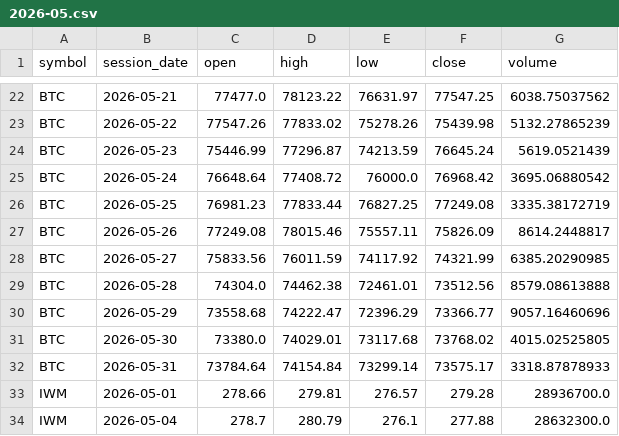
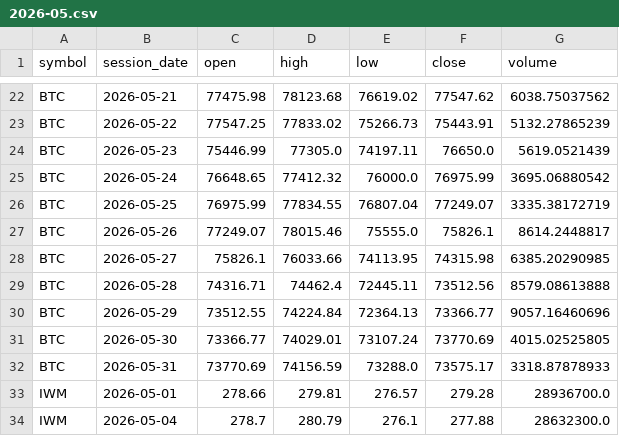
Before and after one commit to TheMrTBO/market-monitor, a CSV file: prices_daily/2026/2026-05.csv, drawn as a sheet; only a part is shown, gaps mark what is left out; removed rows and columns are numbered as before the commit, all else as after; the diff covers the shown part only; the diff names each change by its address in the sheet, - before the commit and + after, or states it on an @@ line.

```diff
--- a/prices_daily/2026/2026-05.csv
+++ b/prices_daily/2026/2026-05.csv
-row 22: BTC | 2026-05-21 | 77477.0 | 78123.22 | 76631.97 | 77547.25 | 6038.75037562
+row 22: BTC | 2026-05-21 | 77475.98 | 78123.68 | 76619.02 | 77547.62 | 6038.75037562
-C23 (open): 77547.26
+C23 (open): 77547.25
-E23 (low): 75278.26
+E23 (low): 75266.73
-F23 (close): 75439.98
+F23 (close): 75443.91
-D24 (high): 77296.87
+D24 (high): 77305.0
-E24 (low): 74213.59
+E24 (low): 74197.11
-F24 (close): 76645.24
+F24 (close): 76650.0
-C25 (open): 76648.64
+C25 (open): 76648.65
-D25 (high): 77408.72
+D25 (high): 77412.32
-F25 (close): 76968.42
+F25 (close): 76975.99
-row 26: BTC | 2026-05-25 | 76981.23 | 77833.44 | 76827.25 | 77249.08 | 3335.38172719
+row 26: BTC | 2026-05-25 | 76975.99 | 77834.55 | 76807.04 | 77249.07 | 3335.38172719
-C27 (open): 77249.08
+C27 (open): 77249.07
-E27 (low): 75557.11
+E27 (low): 75555.0
-F27 (close): 75826.09
+F27 (close): 75826.1
-row 28: BTC | 2026-05-27 | 75833.56 | 76011.59 | 74117.92 | 74321.99 | 6385.20290985
+row 28: BTC | 2026-05-27 | 75826.1 | 76033.66 | 74113.95 | 74315.98 | 6385.20290985
-C29 (open): 74304.0
+C29 (open): 74316.71
-D29 (high): 74462.38
+D29 (high): 74462.4
-E29 (low): 72461.01
+E29 (low): 72445.11
-C30 (open): 73558.68
+C30 (open): 73512.55
-D30 (high): 74222.47
+D30 (high): 74224.84
-E30 (low): 72396.29
+E30 (low): 72364.13
-C31 (open): 73380.0
+C31 (open): 73366.77
-E31 (low): 73117.68
+E31 (low): 73107.24
-F31 (close): 73768.02
+F31 (close): 73770.69
-C32 (open): 73784.64
+C32 (open): 73770.69
-D32 (high): 74154.84
+D32 (high): 74156.59
-E32 (low): 73299.14
+E32 (low): 73288.0
```
Also changed, not shown: 7 added rows, 7 removed rows and 33 edited cells elsewhere in this file, postmarket_scan/2026/2026-11-26.csv, prices_daily/2026/2026-11.csv, 8 other files.
